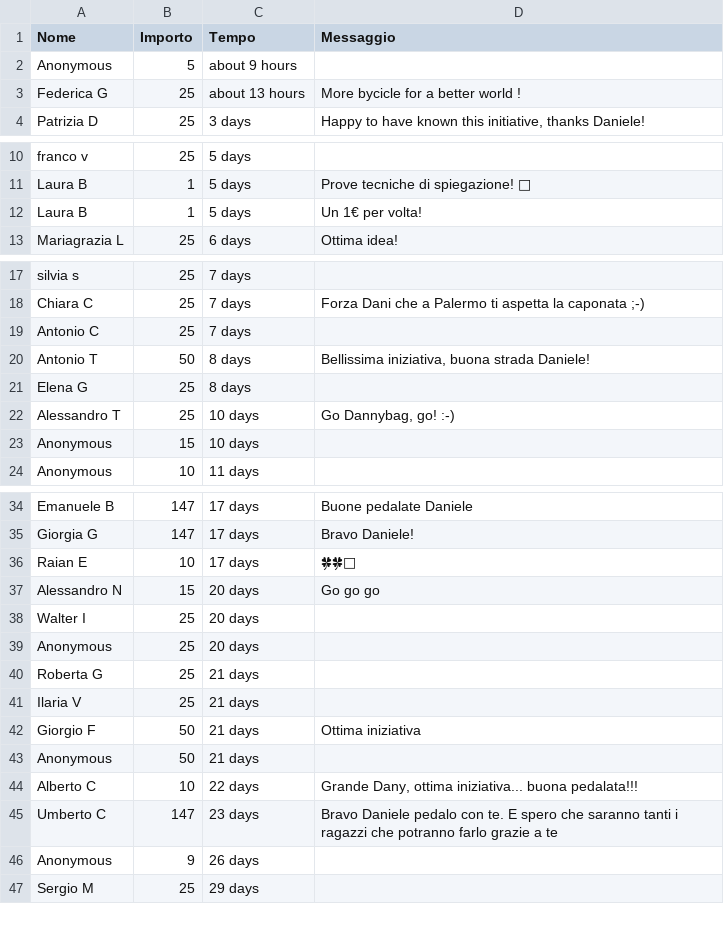
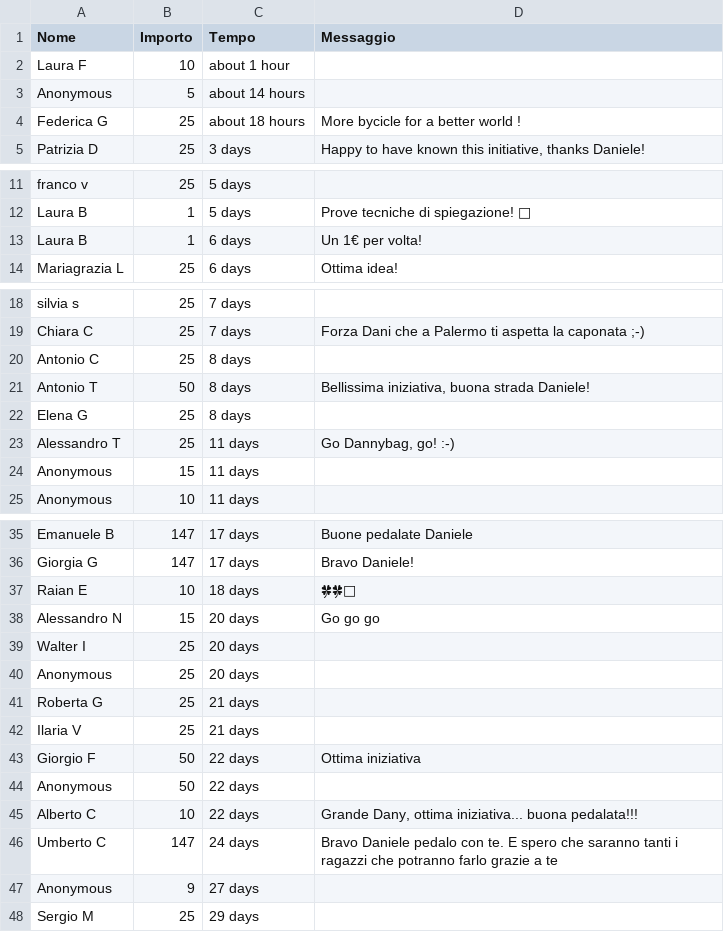
Before and after one commit to dannybag/inbiciperilmondo, a CSV file: sostenitori-mipa.csv, drawn as a sheet; only a part is shown, gaps mark what is left out.

```diff
--- a/sostenitori-mipa.csv
+++ b/sostenitori-mipa.csv
@@ -1,4 +1,5 @@
 "Nome","Importo","Tempo","Messaggio"
-"Anonymous","5","about 9 hours",""
-"Federica G","25","about 13 hours","More bycicle for a better world !"
+"Laura F","10","about 1 hour",""
+"Anonymous","5","about 14 hours",""
+"Federica G","25","about 18 hours","More bycicle for a better world !"
 "Patrizia D","25","3 days","Happy to have known this initiative, thanks Daniele!"
@@ -11,3 +12,3 @@
 "Laura B","1","5 days","Prove tecniche di spiegazione! 🤣"
-"Laura B","1","5 days","Un 1€ per volta!"
+"Laura B","1","6 days","Un 1€ per volta!"
 "Mariagrazia L","25","6 days","Ottima idea!"
@@ -18,7 +19,7 @@
 "Chiara C","25","7 days","Forza Dani che a Palermo ti aspetta la caponata ;-)"
-"Antonio C","25","7 days",""
+"Antonio C","25","8 days",""
 "Antonio T","50","8 days","Bellissima iniziativa, buona strada Daniele!"
 "Elena G","25","8 days",""
-"Alessandro T","25","10 days","Go Dannybag, go! :-)"
-"Anonymous","15","10 days",""
+"Alessandro T","25","11 days","Go Dannybag, go! :-)"
+"Anonymous","15","11 days",""
 "Anonymous","10","11 days",""
@@ -35,3 +36,3 @@
 "Giorgia G","147","17 days","Bravo Daniele!"
-"Raian E","10","17 days","🍀🍀🫡"
+"Raian E","10","18 days","🍀🍀🫡"
 "Alessandro N","15","20 days","Go go go"
@@ -41,7 +42,7 @@
 "Ilaria V","25","21 days",""
-"Giorgio F","50","21 days","Ottima iniziativa"
-"Anonymous","50","21 days",""
+"Giorgio F","50","22 days","Ottima iniziativa"
+"Anonymous","50","22 days",""
 "Alberto C","10","22 days","Grande Dany, ottima iniziativa... buona pedalata!!!"
-"Umberto C","147","23 days","Bravo Daniele pedalo con te. E spero che saranno tanti i ragazzi che potranno farlo grazie a te"
-"Anonymous","9","26 days",""
+"Umberto C","147","24 days","Bravo Daniele pedalo con te. E spero che saranno tanti i ragazzi che potranno farlo grazie a te"
+"Anonymous","9","27 days",""
 "Sergio M","25","29 days",""
```
Also changed, not shown: 1 other file.
